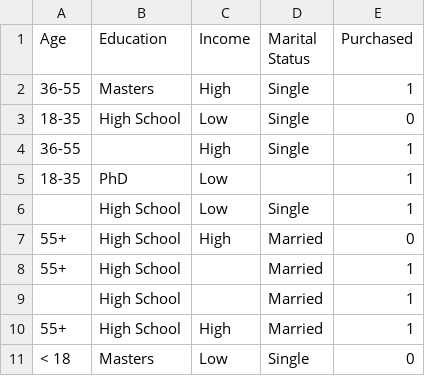
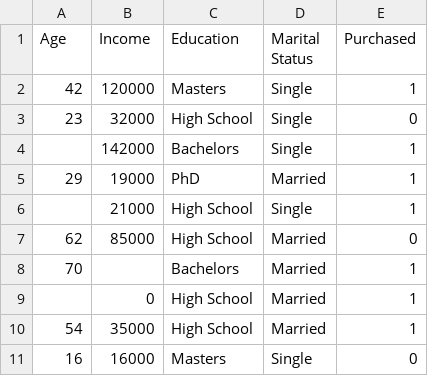
Before and after one commit to rails-camp/machine-learning-immersive, a CSV file: 01_data_preprocessing/raw_data.csv, drawn as a sheet; removed rows and columns are numbered as before the commit, all else as after; the diff names each change by its address in the sheet, - before the commit and + after, or states it on an @@ line.

Commit message:
Updated the raw data to fit better with preprocessor

```diff
--- a/01_data_preprocessing/raw_data.csv
+++ b/01_data_preprocessing/raw_data.csv
+column B (Income), rows 2-11: 120000 | 32000 | 142000 | 19000 | 21000 | 85000 |  | 0 | 35000 | 16000
-column C (Income), rows 2-11: High | Low | High | Low | Low | High |  |  | High | Low
-A2 (Age): 36-55
+A2 (Age): 42
-A3 (Age): 18-35
+A3 (Age): 23
-A4 (Age): 36-55
+A4 (Age): (empty)
-C4 (Education): (empty)
+C4 (Education): Bachelors
-A5 (Age): 18-35
+A5 (Age): 29
-D5 (Marital Status): (empty)
+D5 (Marital Status): Married
-A7 (Age): 55+
+A7 (Age): 62
-A8 (Age): 55+
+A8 (Age): 70
-C8 (Education): High School
+C8 (Education): Bachelors
-A10 (Age): 55+
+A10 (Age): 54
-A11 (Age): < 18
+A11 (Age): 16
```
Also changed, not shown: 4 other files.
